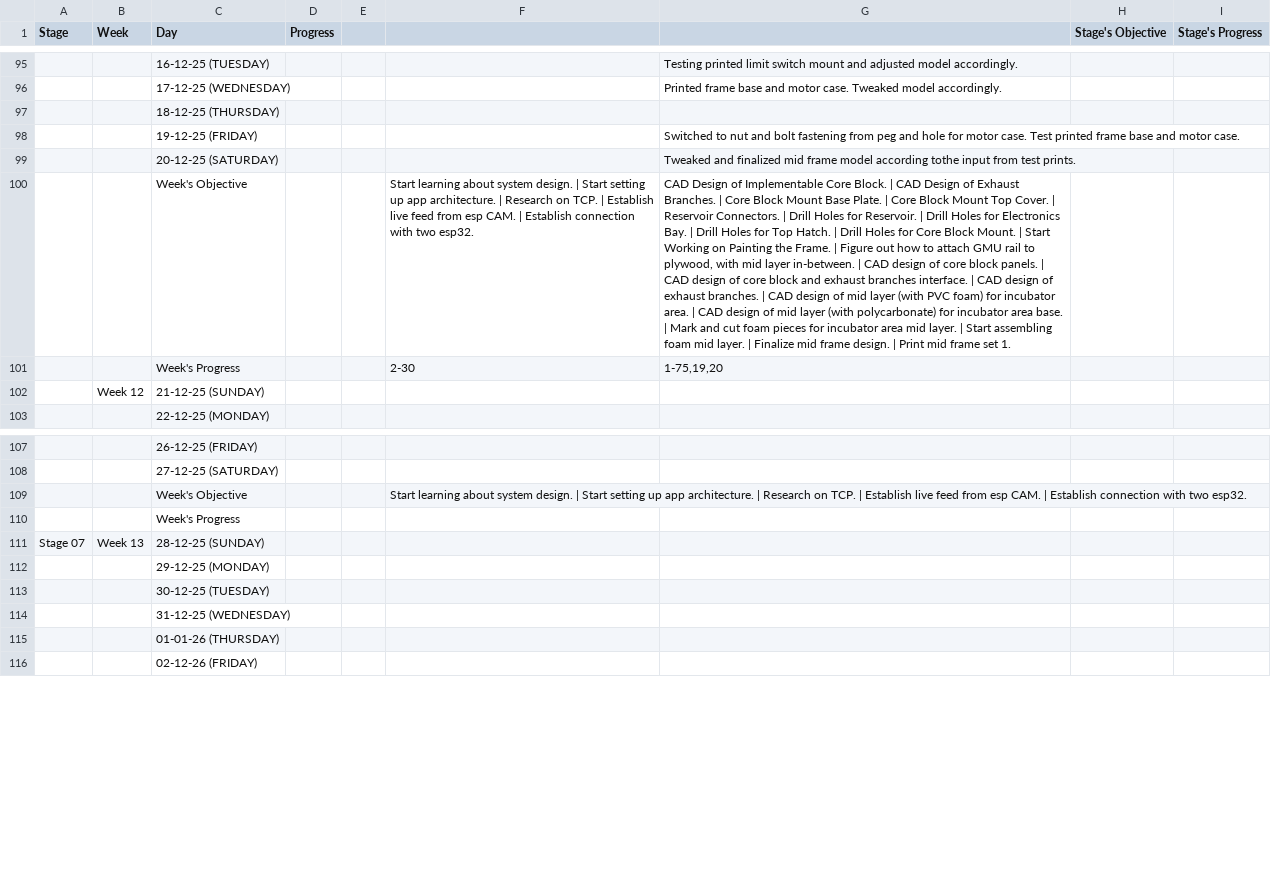
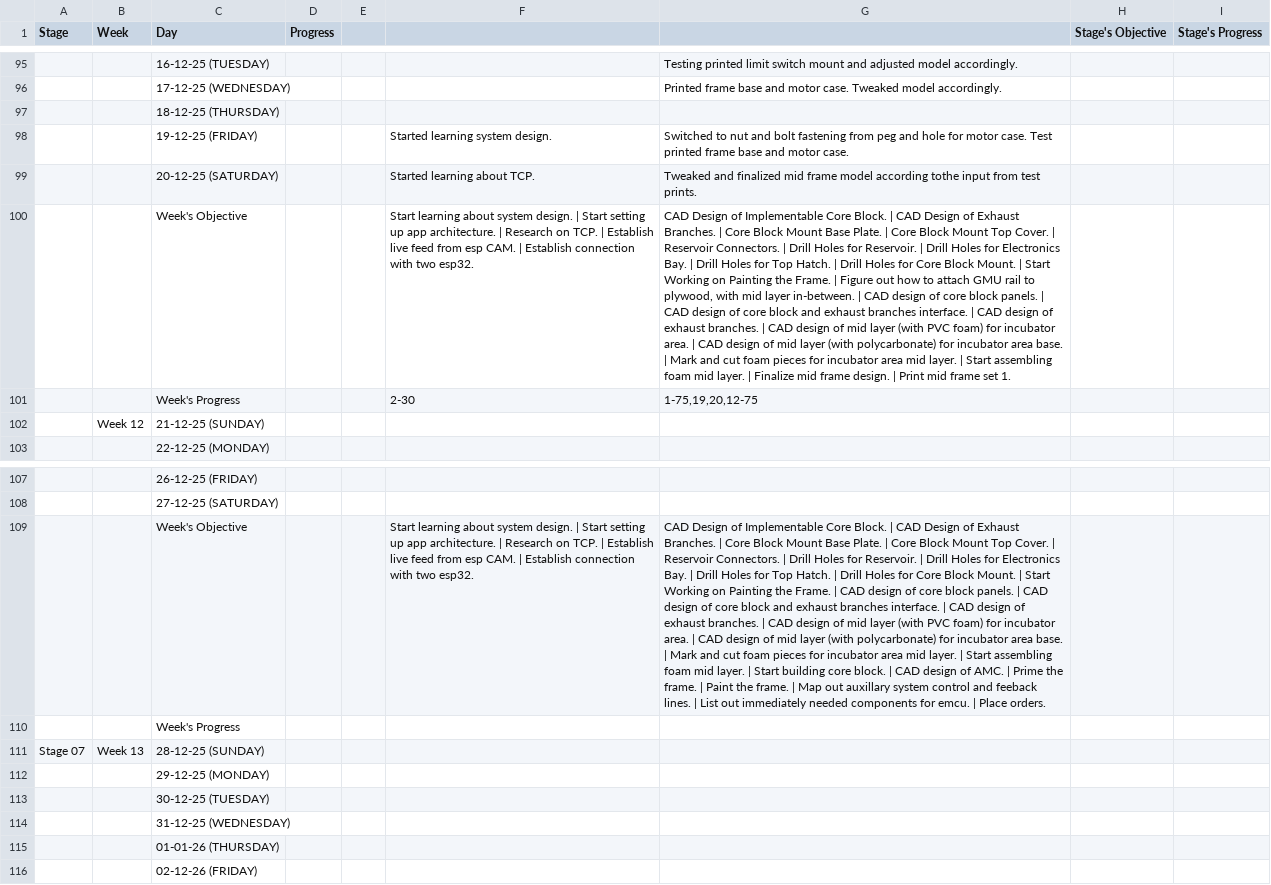
Before and after one commit to thepenguinn/seed-incubator-major, a CSV file: weekly/week_11/gsheet.csv, drawn as a sheet; only a part is shown, gaps mark what is left out; the diff names each change by its address in the sheet, - before the commit and + after, or states it on an @@ line.

Commit message:
weekly: Updated auto gen files for week_11

```diff
--- a/weekly/week_11/gsheet.csv
+++ b/weekly/week_11/gsheet.csv
-F98: (empty)
+F98: Started learning system design.
-F99: (empty)
+F99: Started learning about TCP.
-G101: 1-75,19,20
+G101: 1-75,19,20,12-75
-G109: (empty)
+G109: CAD Design of Implementable Core Block. | CAD Design of Exhaust Branches. | Core Block Mount Base Plate. | Core Block Mount Top Cover. | Reservoir Connectors. | Drill Holes for Reservoir. | Drill Holes for Electronics Bay. | Drill Holes for Top Hatch. | Drill Holes for Core Block Mount. | Start Working on Painting the Frame. | CAD design of core block panels. | CAD design of core block and exhaust branches interface. | CAD design of exhaust branches. | CAD design of mid layer (with PVC foam) for incubator area. | CAD design of mid layer (with polycarbonate) for incubator area base. | Mark and cut foam pieces for incubator area mid layer. | Start assembling foam mid layer. | Start building core block. | CAD design of AMC. | Prime the frame. | Paint the frame. | Map out auxillary system control and feeback lines. | List out immediately needed components for emcu. | Place orders.
```
Also changed, not shown: 2 other files.
